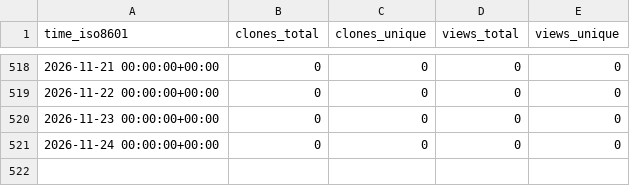
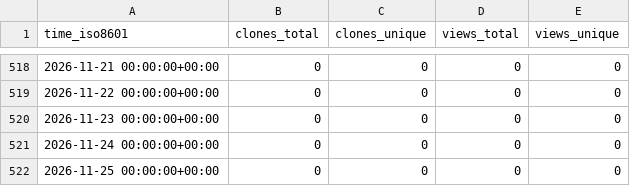
Before and after one commit to Jchicode/ghrs, a CSV file: RedTimeDB/RedTimeProxy/ghrs-data/views_clones_aggregate.csv, drawn as a sheet; only a part is shown, gaps mark what is left out; the diff names each change by its address in the sheet, - before the commit and + after, or states it on an @@ line.

```diff
--- a/RedTimeDB/RedTimeProxy/ghrs-data/views_clones_aggregate.csv
+++ b/RedTimeDB/RedTimeProxy/ghrs-data/views_clones_aggregate.csv
+row 522: 2026-11-25 00:00:00+00:00 | 0 | 0 | 0 | 0
```
Also changed, not shown: 1 other file.
